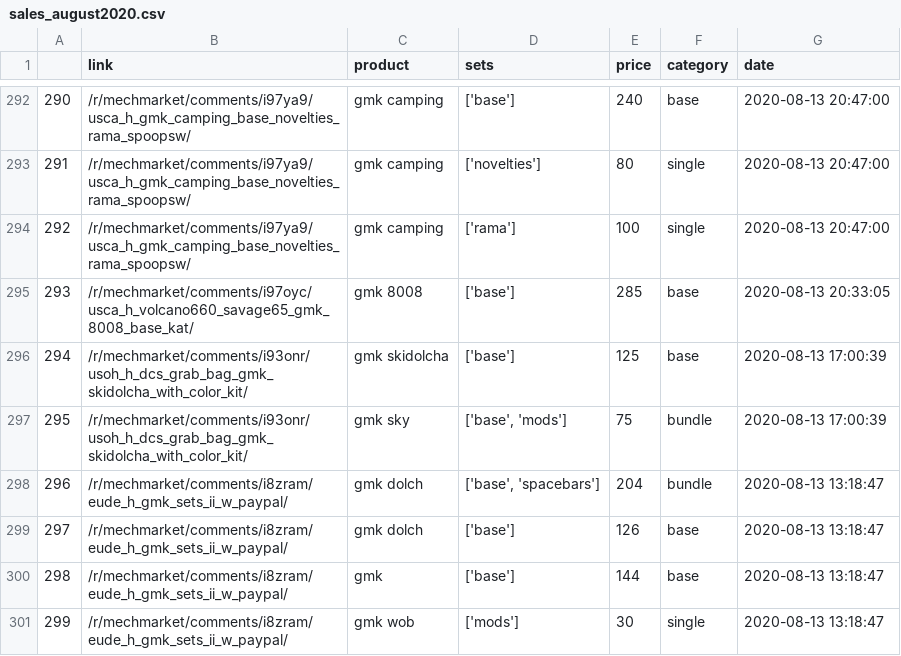
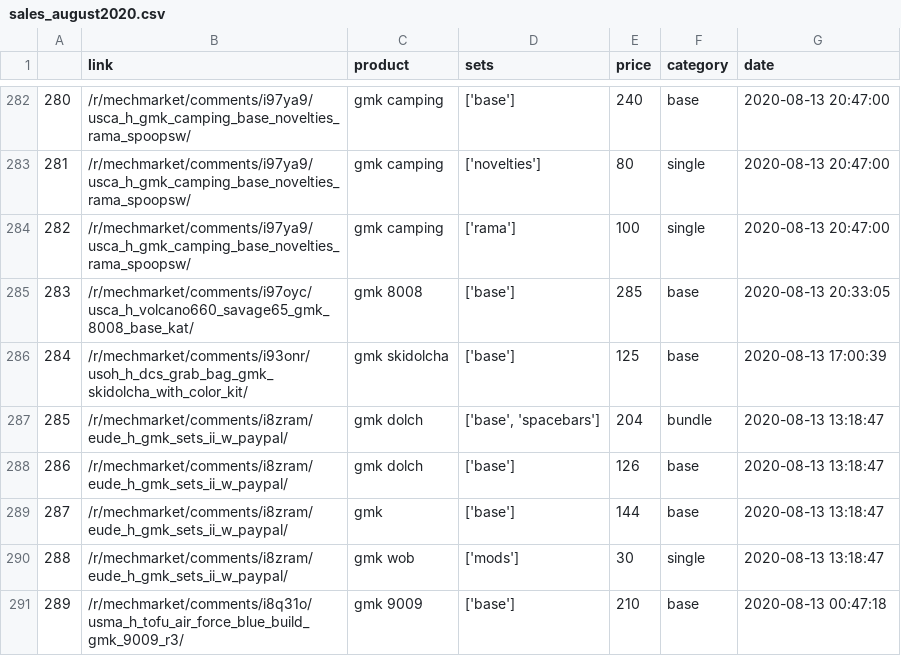
Before and after one commit to 13Ducks/GMKPriceTracker, a CSV file: sales/sales_august2020.csv, drawn as a sheet; only a part is shown, gaps mark what is left out; the shorter side is filled out with more unchanged rows; the diff covers the shown part only; the diff names each change by its address in the sheet, - before the commit and + after, or states it on an @@ line.

```diff
--- a/sales/sales_august2020.csv
+++ b/sales/sales_august2020.csv
@@ column A renumbered from row 10 down @@
-row 297: 295 | /r/mechmarket/comments/i93onr/usoh_h_dcs_grab_bag_gmk_skidolcha_with_color_kit/ | gmk sky | ['base', 'mods'] | 75 | bundle | 2020-08-13 17:00:39
```
Also changed, not shown: 27 removed rows and 2 edited cells elsewhere in this file, sales/sales_april2021.csv, sales/sales_december2020.csv, 16 other files.
